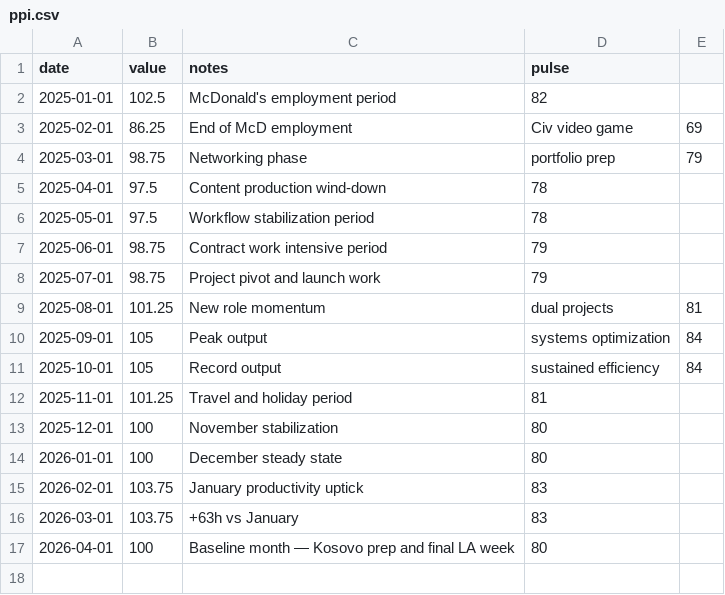
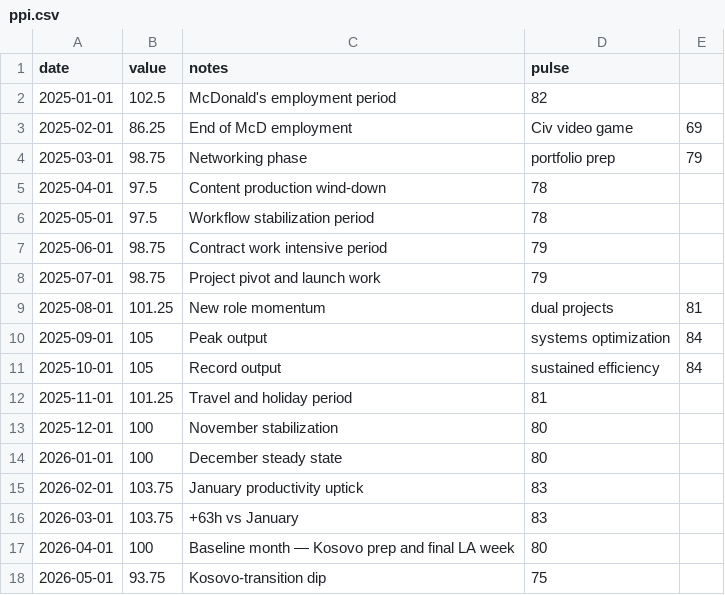
Before and after one commit to kmikeym/mike-fred, a CSV file: data/ppi.csv, drawn as a sheet; the diff names each change by its address in the sheet, - before the commit and + after, or states it on an @@ line.

```diff
--- a/data/ppi.csv
+++ b/data/ppi.csv
+row 18: 2026-05-01 | 93.75 | Kosovo-transition dip | 75
```
Also changed, not shown: data/completion-rate.csv, data/phi.csv, 4 other files.
